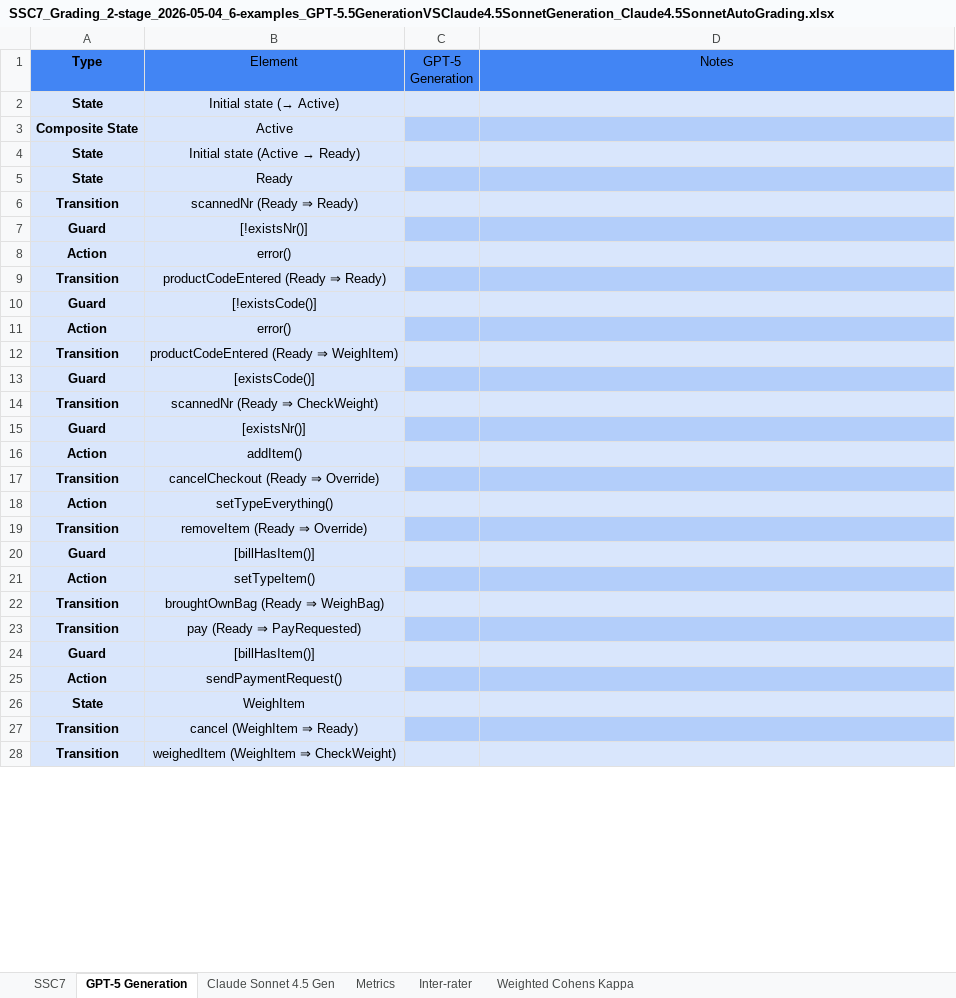
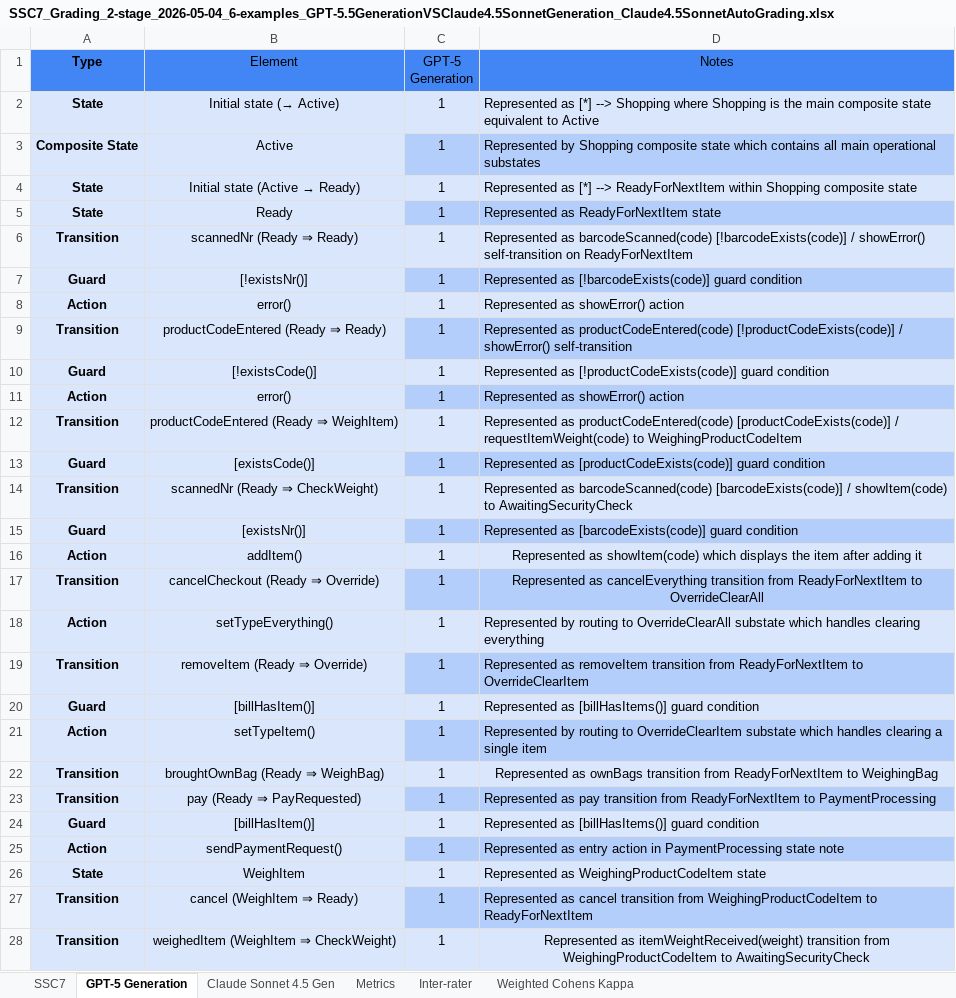
Before and after one commit to ma-nadeau/llm-automated-state-machine-generation-assessment, an Excel workbook: SSC7/Grading/2 stage/2026-03-17/SSC7_Grading_2-stage_2026-05-04_6-examples_GPT-5.5GenerationVSClaude4.5SonnetGeneration_Claude4.5SonnetAutoGrading.xlsx, sheet GPT-5 Generation, drawn as a sheet; only a part is shown; values as stored, in another font and other column widths than the file's, no borders; table styles not drawn; the diff covers the shown part only; the diff names each change by its address in the sheet, - before the commit and + after, or states it on an @@ line.

```diff
--- a/SSC7/Grading/2 stage/2026-03-17/SSC7_Grading_2-stage_2026-05-04_6-examples_GPT-5.5GenerationVSClaude4.5SonnetGeneration_Claude4.5SonnetAutoGrading.xlsx (sheet GPT-5 Generation)
+++ b/SSC7/Grading/2 stage/2026-03-17/SSC7_Grading_2-stage_2026-05-04_6-examples_GPT-5.5GenerationVSClaude4.5SonnetGeneration_Claude4.5SonnetAutoGrading.xlsx (sheet GPT-5 Generation)
-C2:C28 (GPT-5 Generation): (empty)
+C2:C28 (GPT-5 Generation): 1
-D2 (Notes): (empty)
+D2 (Notes): Represented as [*] --> Shopping where Shopping is the main composite state equivalent to Active
-D3 (Notes): (empty)
+D3 (Notes): Represented by Shopping composite state which contains all main operational substates
-D4 (Notes): (empty)
+D4 (Notes): Represented as [*] --> ReadyForNextItem within Shopping composite state
-D5 (Notes): (empty)
+D5 (Notes): Represented as ReadyForNextItem state
-D6 (Notes): (empty)
+D6 (Notes): Represented as barcodeScanned(code) [!barcodeExists(code)] / showError() self-transition on ReadyForNextItem
-D7 (Notes): (empty)
+D7 (Notes): Represented as [!barcodeExists(code)] guard condition
-D8 (Notes): (empty)
+D8 (Notes): Represented as showError() action
-D9 (Notes): (empty)
+D9 (Notes): Represented as productCodeEntered(code) [!productCodeExists(code)] / showError() self-transition
-D10 (Notes): (empty)
+D10 (Notes): Represented as [!productCodeExists(code)] guard condition
-D11 (Notes): (empty)
+D11 (Notes): Represented as showError() action
-D12 (Notes): (empty)
+D12 (Notes): Represented as productCodeEntered(code) [productCodeExists(code)] / requestItemWeight(code) to WeighingProductCodeItem
-D13 (Notes): (empty)
+D13 (Notes): Represented as [productCodeExists(code)] guard condition
-D14 (Notes): (empty)
+D14 (Notes): Represented as barcodeScanned(code) [barcodeExists(code)] / showItem(code) to AwaitingSecurityCheck
-D15 (Notes): (empty)
+D15 (Notes): Represented as [barcodeExists(code)] guard condition
-D16 (Notes): (empty)
+D16 (Notes): Represented as showItem(code) which displays the item after adding it
-D17 (Notes): (empty)
+D17 (Notes): Represented as cancelEverything transition from ReadyForNextItem to OverrideClearAll
-D18 (Notes): (empty)
+D18 (Notes): Represented by routing to OverrideClearAll substate which handles clearing everything
-D19 (Notes): (empty)
+D19 (Notes): Represented as removeItem transition from ReadyForNextItem to OverrideClearItem
-D20 (Notes): (empty)
+D20 (Notes): Represented as [billHasItems()] guard condition
-D21 (Notes): (empty)
+D21 (Notes): Represented by routing to OverrideClearItem substate which handles clearing a single item
-D22 (Notes): (empty)
+D22 (Notes): Represented as ownBags transition from ReadyForNextItem to WeighingBag
-D23 (Notes): (empty)
+D23 (Notes): Represented as pay transition from ReadyForNextItem to PaymentProcessing
-D24 (Notes): (empty)
+D24 (Notes): Represented as [billHasItems()] guard condition
-D25 (Notes): (empty)
+D25 (Notes): Represented as entry action in PaymentProcessing state note
-D26 (Notes): (empty)
+D26 (Notes): Represented as WeighingProductCodeItem state
-D27 (Notes): (empty)
+D27 (Notes): Represented as cancel transition from WeighingProductCodeItem to ReadyForNextItem
-D28 (Notes): (empty)
+D28 (Notes): Represented as itemWeightReceived(weight) transition from WeighingProductCodeItem to AwaitingSecurityCheck
```
Also changed, not shown: 92 edited cells elsewhere in this sheet, sheet Weighted Cohens Kappa, sheet Inter-rater, sheet Metrics, SSC7/Grading/2 stage/2026-03-17/SSC7_Grading_2-stage_2026-05-04_6-examples_Gemini3.1ProPreviewGenerationVSClaude4.5SonnetGeneration_Claude4.5SonnetAutoGrading.xlsx, Train Automation System/Grading/2 stage/2026-03-12/Train-Automation-System_Grading_2-stage_2026-05-04_6-examples_GPT-5.5GenerationVSClaude4.5SonnetGeneration_Claude4.5SonnetAutoGrading.xlsx, 15 other files.
